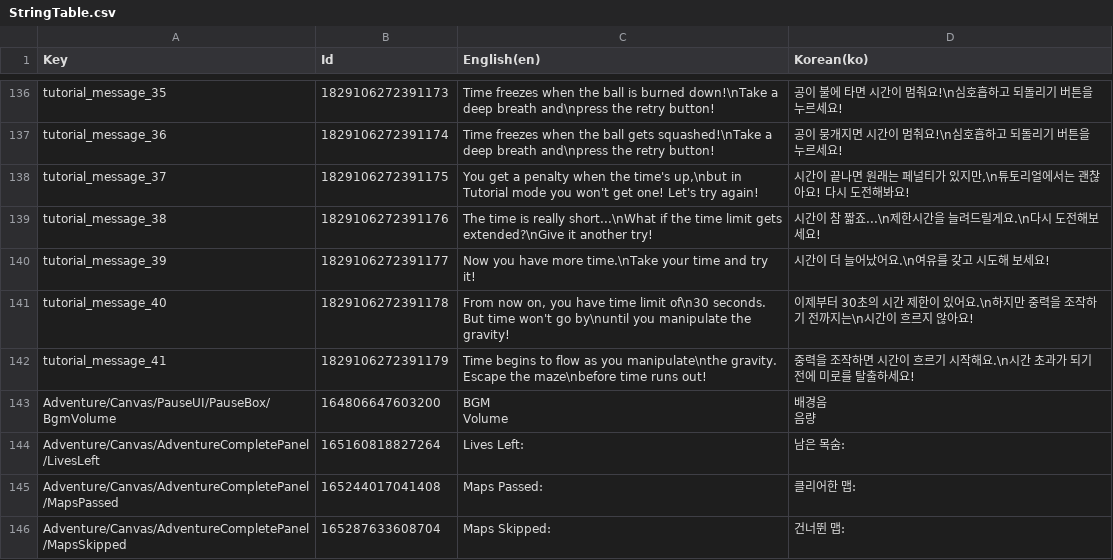
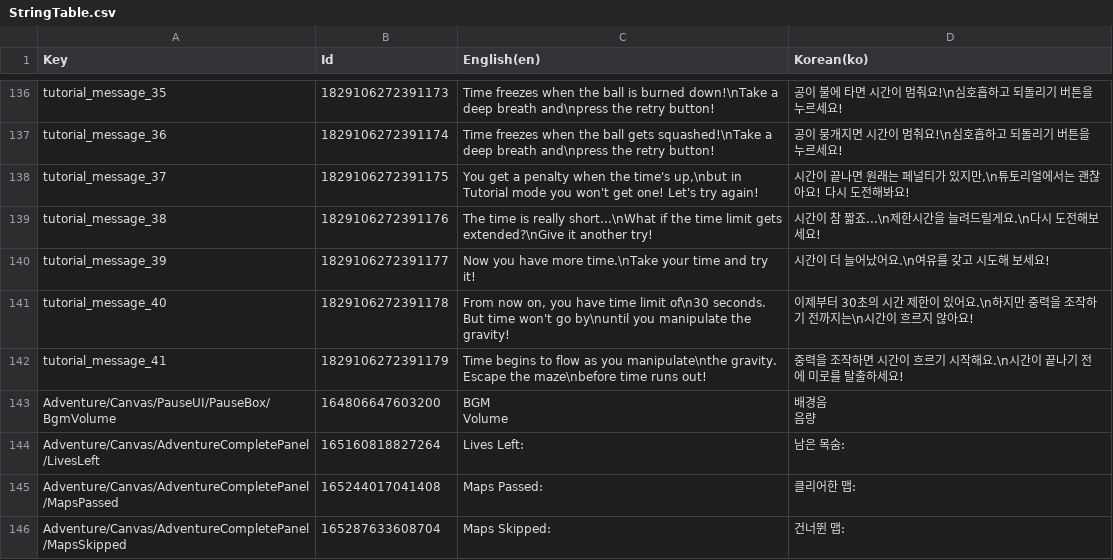
Before and after one commit to salt26/gravita-maze, a CSV file: Assets/Localization/StringTable.csv, drawn as a sheet; only a part is shown, gaps mark what is left out.

```diff
--- a/Assets/Localization/StringTable.csv
+++ b/Assets/Localization/StringTable.csv
@@ -141,3 +141,3 @@
 "tutorial_message_40",1829106272391178,"From now on, you have time limit of\n30 seconds. But time won't go by\nuntil you manipulate the gravity!","이제부터 30초의 시간 제한이 있어요.\n하지만 중력을 조작하기 전까지는\n시간이 흐르지 않아요!"
-"tutorial_message_41",1829106272391179,"Time begins to flow as you manipulate\nthe gravity. Escape the maze\nbefore time runs out!","중력을 조작하면 시간이 흐르기 시작해요.\n시간 초과가 되기 전에 미로를 탈출하세요!"
+"tutorial_message_41",1829106272391179,"Time begins to flow as you manipulate\nthe gravity. Escape the maze\nbefore time runs out!","중력을 조작하면 시간이 흐르기 시작해요.\n시간이 끝나기 전에 미로를 탈출하세요!"
 "Adventure/Canvas/PauseUI/PauseBox/BgmVolume",164806647603200,"BGM
```
Also changed, not shown: 2 other files.
